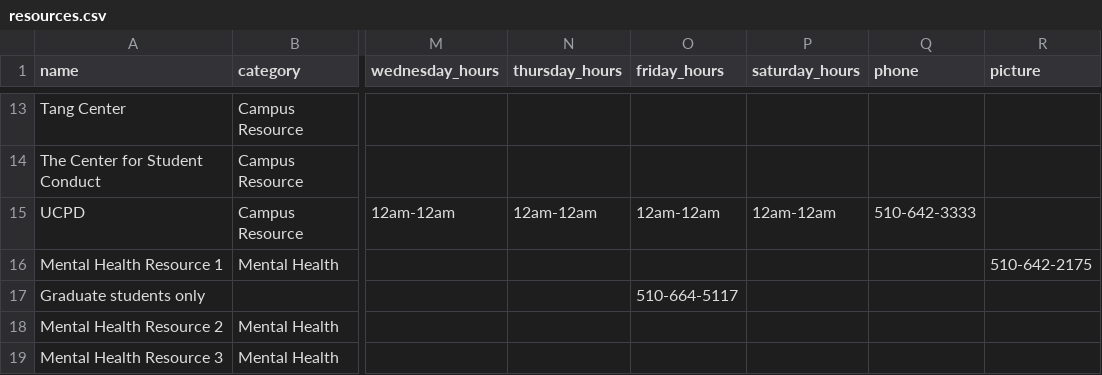
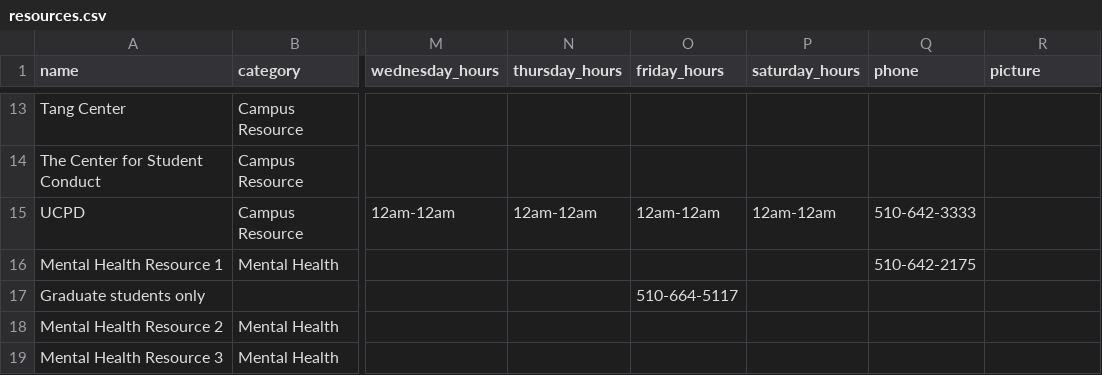
Before and after one commit to samarth-bhutani/bm-backend, a CSV file: csv_data/resources.csv, drawn as a sheet; only a part is shown, gaps mark what is left out; the diff names each change by its address in the sheet, - before the commit and + after, or states it on an @@ line.

Commit message:
Update resources.csv

```diff
--- a/csv_data/resources.csv
+++ b/csv_data/resources.csv
-Q16 (phone): (empty)
+Q16 (phone): 510-642-2175
-R16 (picture): 510-642-2175
+R16 (picture): (empty)
```
